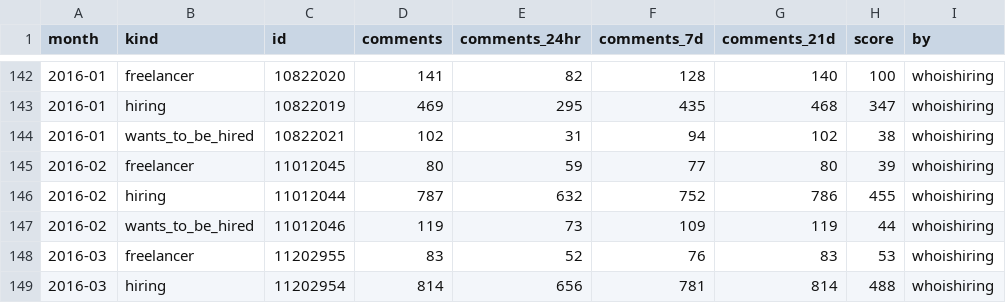
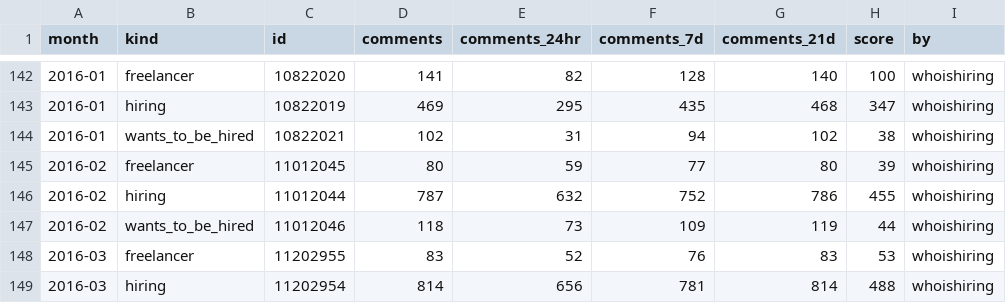
Before and after one commit to micjm/hn-hiring-index, a CSV file: docs/data/posts.csv, drawn as a sheet; only a part is shown, gaps mark what is left out; the diff covers the shown part only; the diff names each change by its address in the sheet, - before the commit and + after, or states it on an @@ line.

```diff
--- a/docs/data/posts.csv
+++ b/docs/data/posts.csv
-D147 (comments): 119
+D147 (comments): 118
```
Also changed, not shown: 83 edited cells elsewhere in this file, data/index.csv, data/posts.csv, 18 other files.
